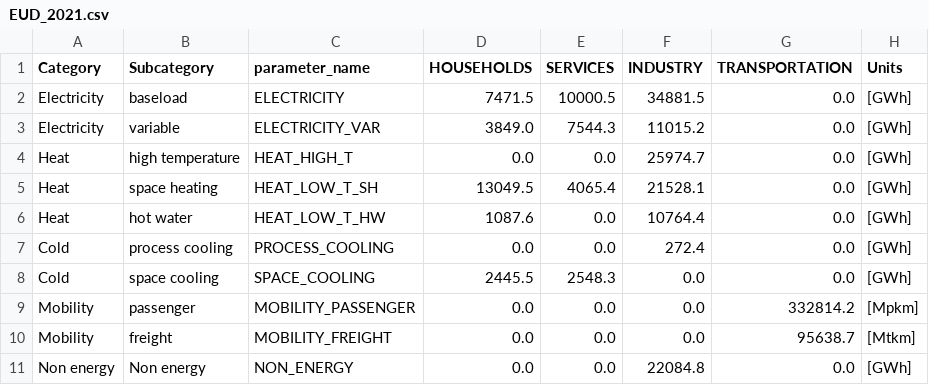
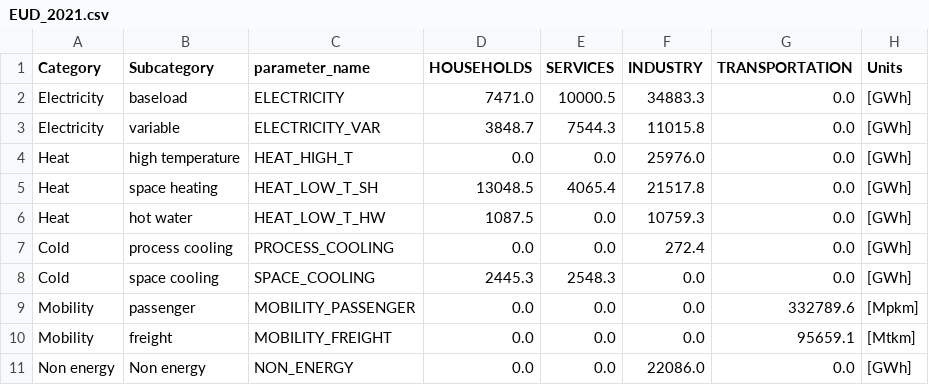
Before and after one commit to energyscope/EnergyScope_coupling_GEMMES, a CSV file: EnergyScope_Pathway/src/EUD_2021.csv, drawn as a sheet.

```diff
--- a/EnergyScope_Pathway/src/EUD_2021.csv
+++ b/EnergyScope_Pathway/src/EUD_2021.csv
@@ -1,11 +1,11 @@
 Category,Subcategory,parameter_name,HOUSEHOLDS,SERVICES,INDUSTRY,TRANSPORTATION,Units
-Electricity,baseload,ELECTRICITY,7471.5,10000.5,34881.5,0.0,[GWh]
-Electricity,variable,ELECTRICITY_VAR,3849.0,7544.3,11015.2,0.0,[GWh]
-Heat,high temperature,HEAT_HIGH_T,0.0,0.0,25974.7,0.0,[GWh]
-Heat,space heating,HEAT_LOW_T_SH,13049.5,4065.4,21528.1,0.0,[GWh]
-Heat,hot water,HEAT_LOW_T_HW,1087.6,0.0,10764.4,0.0,[GWh]
+Electricity,baseload,ELECTRICITY,7471.0,10000.5,34883.3,0.0,[GWh]
+Electricity,variable,ELECTRICITY_VAR,3848.7,7544.3,11015.8,0.0,[GWh]
+Heat,high temperature,HEAT_HIGH_T,0.0,0.0,25976.0,0.0,[GWh]
+Heat,space heating,HEAT_LOW_T_SH,13048.5,4065.4,21517.8,0.0,[GWh]
+Heat,hot water,HEAT_LOW_T_HW,1087.5,0.0,10759.3,0.0,[GWh]
 Cold,process cooling,PROCESS_COOLING,0.0,0.0,272.4,0.0,[GWh]
-Cold,space cooling,SPACE_COOLING,2445.5,2548.3,0.0,0.0,[GWh]
-Mobility,passenger,MOBILITY_PASSENGER,0.0,0.0,0.0,332814.2,[Mpkm]
-Mobility,freight,MOBILITY_FREIGHT,0.0,0.0,0.0,95638.7,[Mtkm]
-Non energy,Non energy,NON_ENERGY,0.0,0.0,22084.8,0.0,[GWh]
+Cold,space cooling,SPACE_COOLING,2445.3,2548.3,0.0,0.0,[GWh]
+Mobility,passenger,MOBILITY_PASSENGER,0.0,0.0,0.0,332789.6,[Mpkm]
+Mobility,freight,MOBILITY_FREIGHT,0.0,0.0,0.0,95659.1,[Mtkm]
+Non energy,Non energy,NON_ENERGY,0.0,0.0,22086.0,0.0,[GWh]
```
Also changed, not shown: EnergyScope_Pathway/src/EUD_2026.csv, EnergyScope_Pathway/src/Energy_system_costs.csv, 14 other files.
